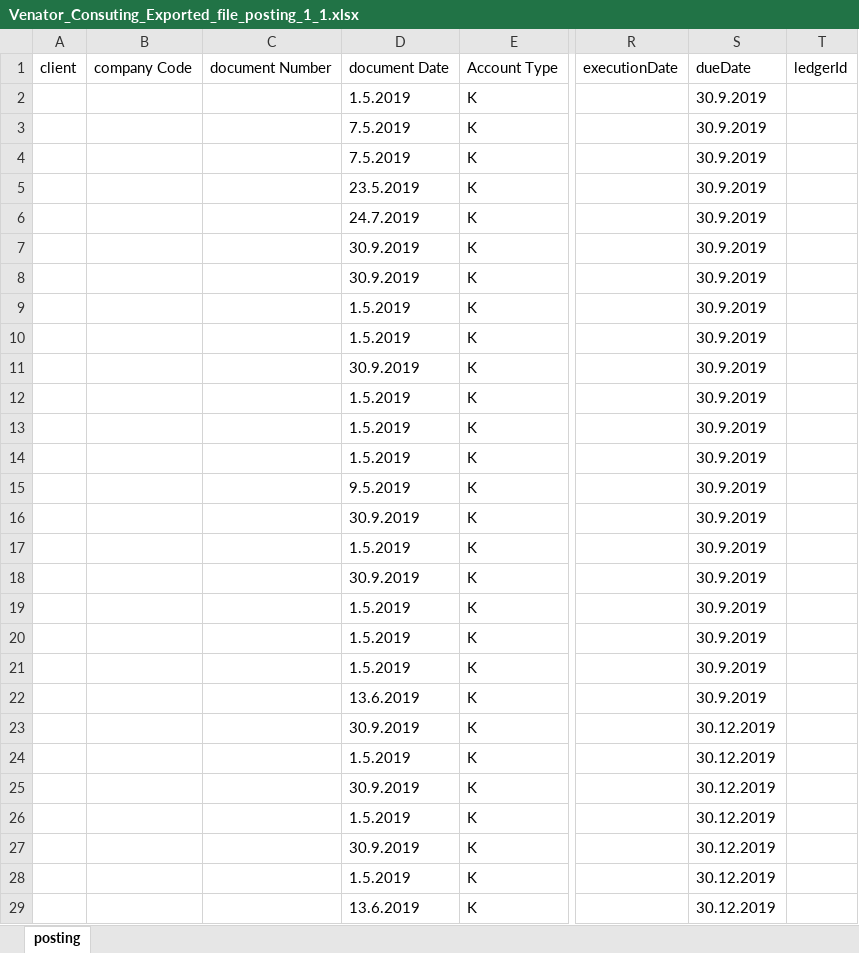
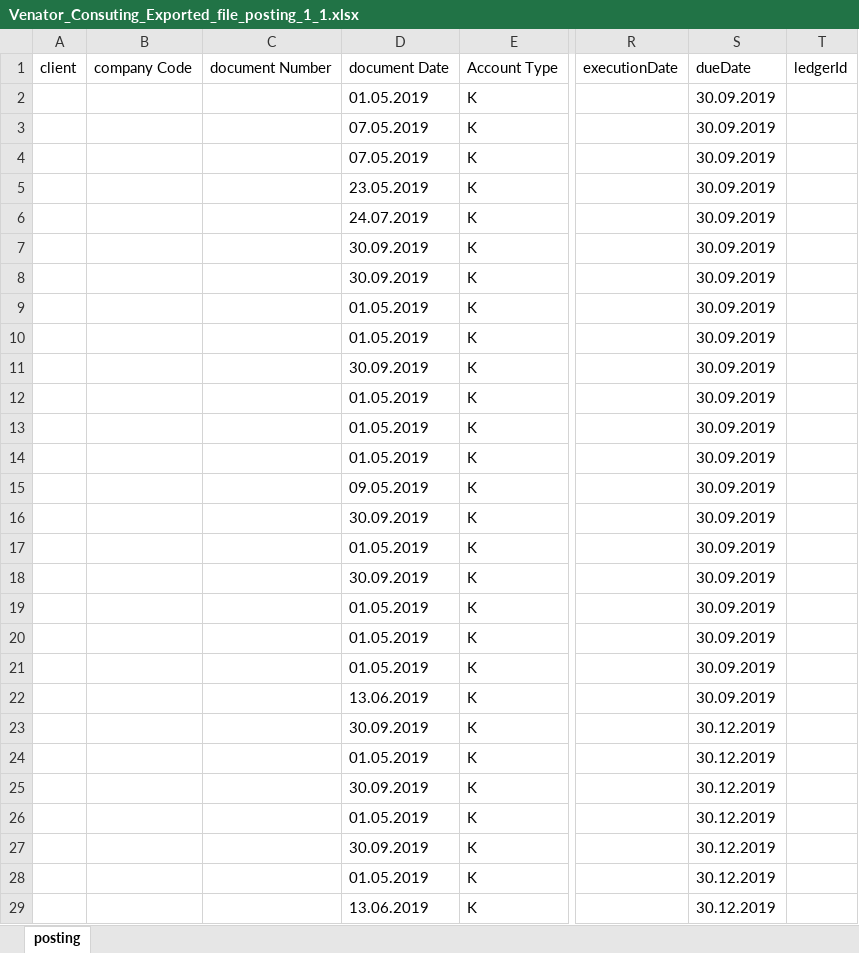
Before and after one commit to venator-consulting/venator-backend, an Excel workbook: Code/public/Venator_Consuting_Exported_file_posting_1_1.xlsx, sheet posting, drawn as a sheet; only a part is shown, gaps mark what is left out; values as stored, in another font and other column widths than the file's, no borders; the diff covers the shown part only; the diff names each change by its address in the sheet, - before the commit and + after, or states it on an @@ line.

```diff
--- a/Code/public/Venator_Consuting_Exported_file_posting_1_1.xlsx (sheet posting)
+++ b/Code/public/Venator_Consuting_Exported_file_posting_1_1.xlsx (sheet posting)
-D2: 1.5.2019
+D2: 01.05.2019
-S2:S22: 30.9.2019
+S2:S22: 30.09.2019
-D3:D4: 7.5.2019
+D3:D4: 07.05.2019
-D5: 23.5.2019
+D5: 23.05.2019
-D6: 24.7.2019
+D6: 24.07.2019
-D7:D8: 30.9.2019
+D7:D8: 30.09.2019
-D9:D10: 1.5.2019
+D9:D10: 01.05.2019
-D11: 30.9.2019
+D11: 30.09.2019
-D12:D14: 1.5.2019
+D12:D14: 01.05.2019
-D15: 9.5.2019
+D15: 09.05.2019
-D16: 30.9.2019
+D16: 30.09.2019
-D17: 1.5.2019
+D17: 01.05.2019
-D18: 30.9.2019
+D18: 30.09.2019
-D19:D21: 1.5.2019
+D19:D21: 01.05.2019
-D22: 13.6.2019
+D22: 13.06.2019
-D23: 30.9.2019
+D23: 30.09.2019
-D24: 1.5.2019
+D24: 01.05.2019
-D25: 30.9.2019
+D25: 30.09.2019
-D26: 1.5.2019
+D26: 01.05.2019
-D27: 30.9.2019
+D27: 30.09.2019
-D28: 1.5.2019
+D28: 01.05.2019
-D29: 13.6.2019
+D29: 13.06.2019
```
Also changed, not shown: 357 edited cells elsewhere in this sheet, Code/public/Venator_Consuting_Exported_file_payment_analysis_1_1.xlsx, Code/public/Venator_Consuting_Exported_file_text_analysis_1_1.xlsx, 3 other files.
